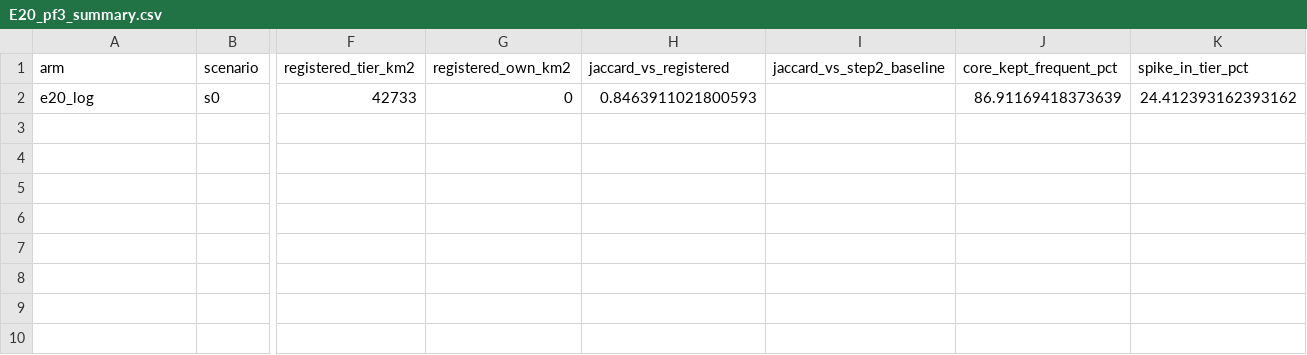
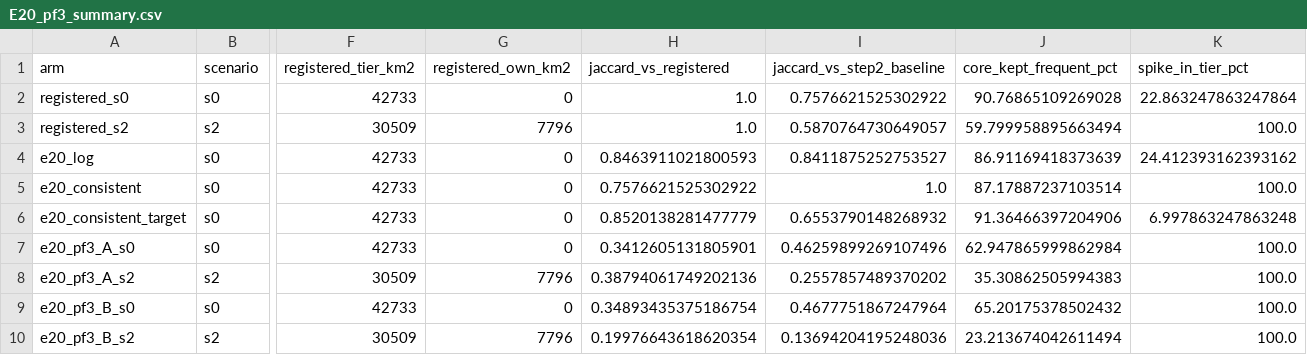
Before and after one commit to bermane/y2y-spatial-optimization, a CSV file: analyses/y2y/spec/v3.1/E20_pf3_summary.csv, drawn as a sheet; only a part is shown, gaps mark what is left out; addresses are those after the commit; rows hold the shown columns only; the diff names each change by its address in the sheet, - before the commit and + after, or states it on an @@ line.

Commit message:
v4 y2y core

```diff
--- a/analyses/y2y/spec/v3.1/E20_pf3_summary.csv
+++ b/analyses/y2y/spec/v3.1/E20_pf3_summary.csv
+row 2: registered_s0 | s0 | 42733 | 0 | 1.0 | 0.7576621525302922 | 90.76865109269028 | 22.863247863247864
+row 3: registered_s2 | s2 | 30509 | 7796 | 1.0 | 0.5870764730649057 | 59.799958895663494 | 100.0
-I4 (jaccard_vs_step2_baseline): (empty)
+I4 (jaccard_vs_step2_baseline): 0.8411875252753527
+row 5: e20_consistent | s0 | 42733 | 0 | 0.7576621525302922 | 1.0 | 87.17887237103514 | 100.0
+row 6: e20_consistent_target | s0 | 42733 | 0 | 0.8520138281477779 | 0.6553790148268932 | 91.36466397204906 | 6.997863247863248
+row 7: e20_pf3_A_s0 | s0 | 42733 | 0 | 0.3412605131805901 | 0.46259899269107496 | 62.947865999862984 | 100.0
+row 8: e20_pf3_A_s2 | s2 | 30509 | 7796 | 0.38794061749202136 | 0.2557857489370202 | 35.30862505994383 | 100.0
+row 9: e20_pf3_B_s0 | s0 | 42733 | 0 | 0.34893435375186754 | 0.4677751867247964 | 65.20175378502432 | 100.0
+row 10: e20_pf3_B_s2 | s2 | 30509 | 7796 | 0.19976643618620354 | 0.13694204195248036 | 23.213674042611494 | 100.0
```
Also changed, not shown: 46 other files.
